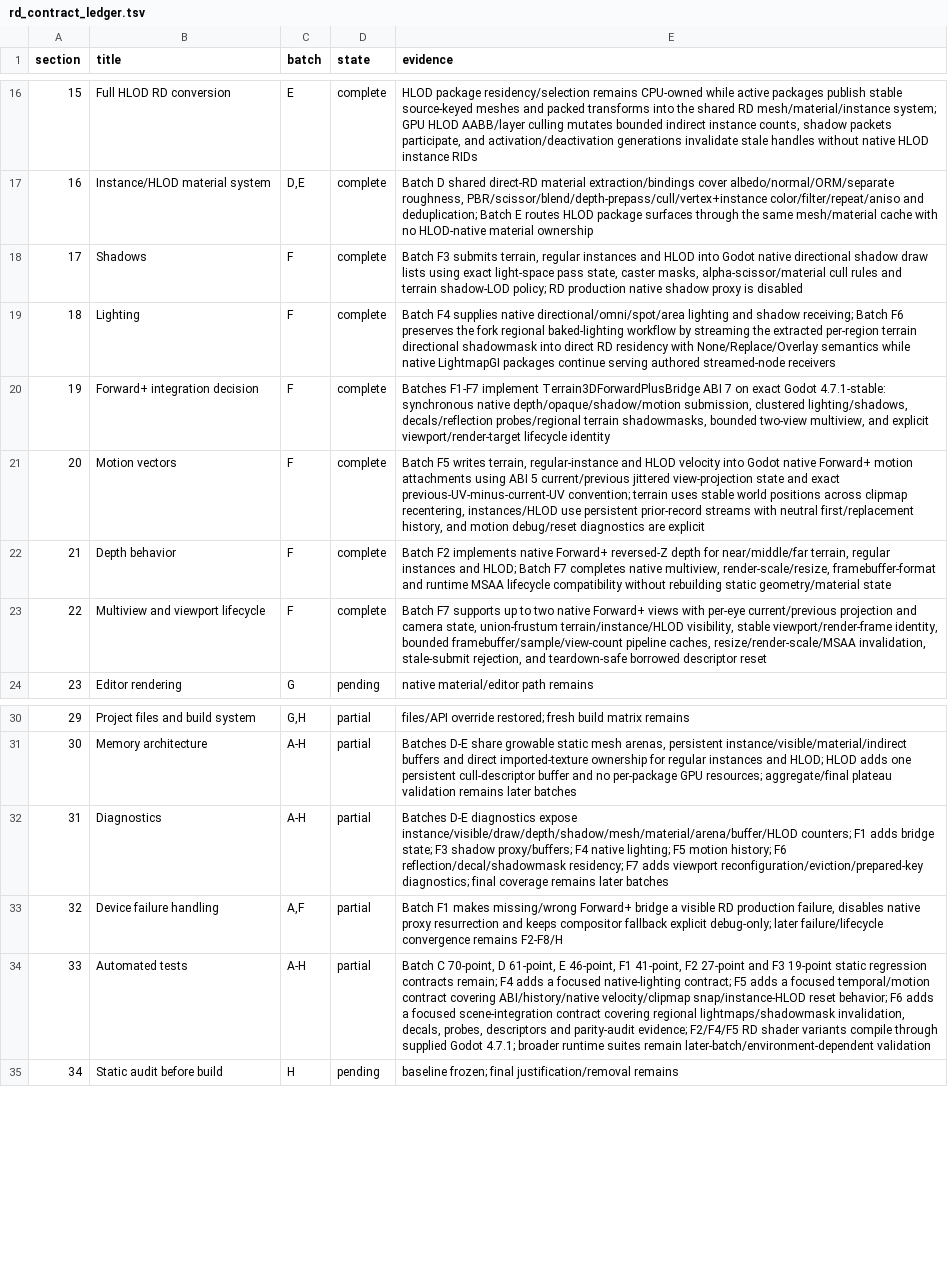
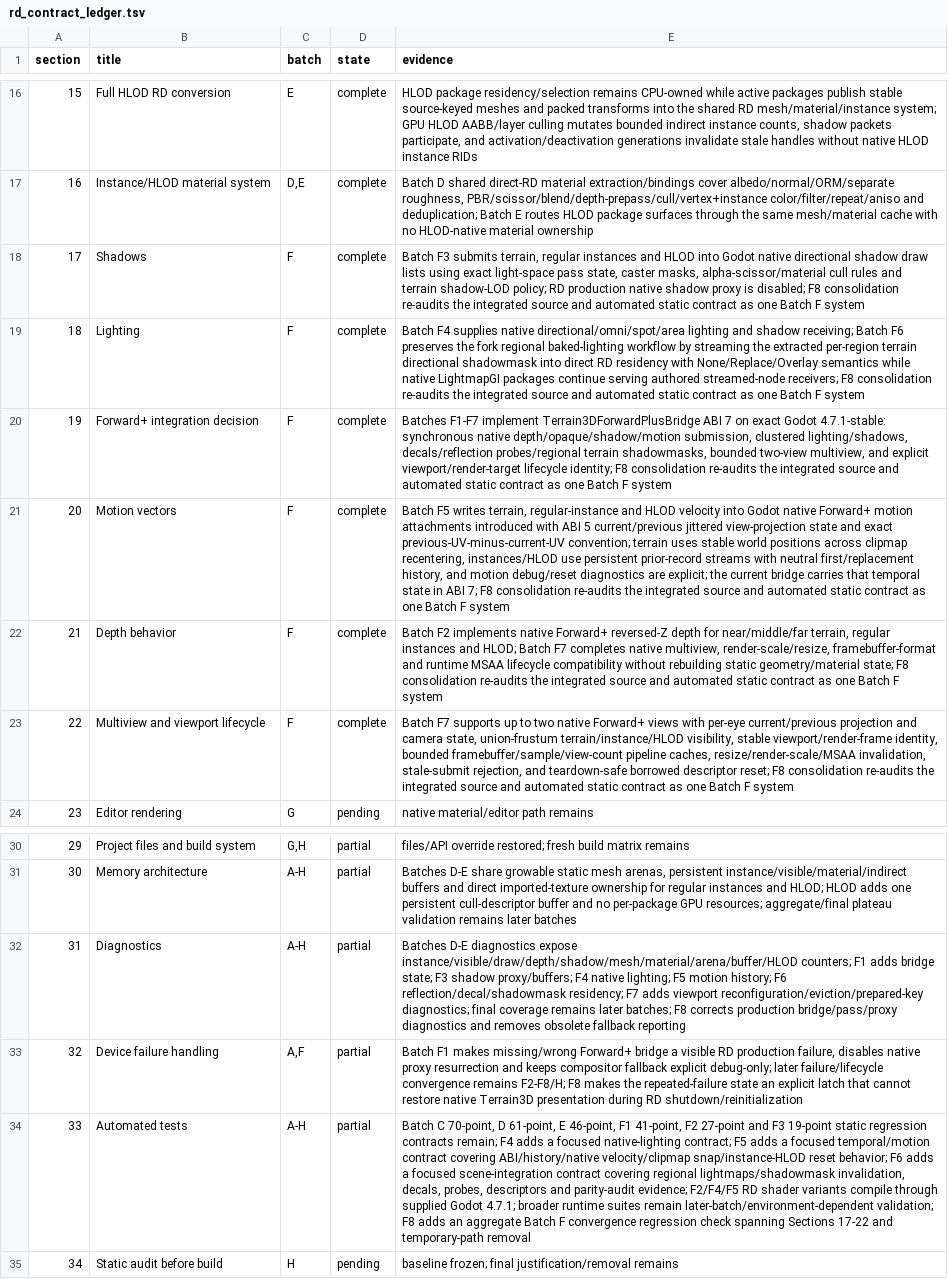
Before and after one commit to SIGAAMDAD/Terrain3D, a TSV file: docs/rd_contract_ledger.tsv, drawn as a sheet; only a part is shown, gaps mark what is left out; the diff names each change by its address in the sheet, - before the commit and + after, or states it on an @@ line.

Commit message:
refactor(rd): complete Batch F8 consolidation
History-Reconstruction: source-tree-exact; ancestry-rebuilt
Original-Commit: bf97640895cbdce6411b5f90b9d33fc1d2be5f68
Original-Tree: 4c3b9b4dcdbdeae23086b1ed803f429f1b0cc363
Date-Evidence: existing Git author timestamp; original development time not independently verified
Author-Attribution: owner-specified reconstruction attribution
Reconstruction-Line: backup/tree-backed

```diff
--- a/docs/rd_contract_ledger.tsv
+++ b/docs/rd_contract_ledger.tsv
-E18 (evidence): …proxy is disabled
+E18 (evidence): …proxy is disabled; F8 consolidation re-audits the integrated source and automated static contract as one Batch F system
-E19 (evidence): …authored streamed-node receivers
+E19 (evidence): …authored streamed-node receivers; F8 consolidation re-audits the integrated source and automated static contract as one Batch F system
-E20 (evidence): …viewport/render-target lifecycle identity
+E20 (evidence): …viewport/render-target lifecycle identity; F8 consolidation re-audits the integrated source and automated static contract as one Batch F system
-E21 (evidence): …motion attachments using ABI 5 current/previous jittered view-projection state and exact previous-UV-minus-current-UV convention; terrain uses stable world positions across clipmap recentering, instances/HLOD use persistent prior-record streams with neutral first/replacement history, and motion debug/reset diagnostics are explicit
+E21 (evidence): …motion attachments introduced with ABI 5 current/previous jittered view-projection state and exact previous-UV-minus-current-UV convention; terrain uses stable world positions across clipmap recentering, instances/HLOD use persistent prior-record streams with neutral first/replacement history, and motion debug/reset diagnostics are explicit; the current bridge carries that temporal state in ABI 7; F8 consolidation re-audits the integrated source and automated static contract as one Batch F system
-E22 (evidence): …static geometry/material state
+E22 (evidence): …static geometry/material state; F8 consolidation re-audits the integrated source and automated static contract as one Batch F system
-E23 (evidence): …borrowed descriptor reset
+E23 (evidence): …borrowed descriptor reset; F8 consolidation re-audits the integrated source and automated static contract as one Batch F system
-E32 (evidence): …remains later batches
+E32 (evidence): …remains later batches; F8 corrects production bridge/pass/proxy diagnostics and removes obsolete fallback reporting
-E33 (evidence): …convergence remains F2-F8/H
+E33 (evidence): …convergence remains F2-F8/H; F8 makes the repeated-failure state an explicit latch that cannot restore native Terrain3D presentation during RD shutdown/reinitialization
-E34 (evidence): …remain later-batch/environment-dependent validation
+E34 (evidence): …remain later-batch/environment-dependent validation; F8 adds an aggregate Batch F convergence regression check spanning Sections 17-22 and temporary-path removal
```
Also changed, not shown: docs/rd_codex_batches.tsv, 5 other files.
